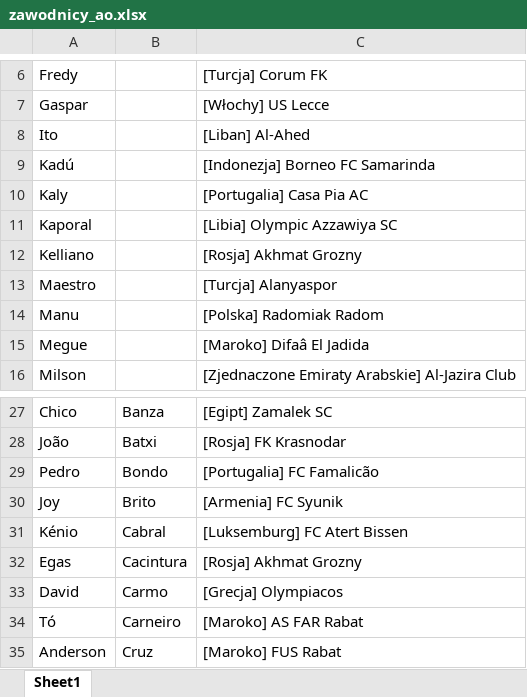
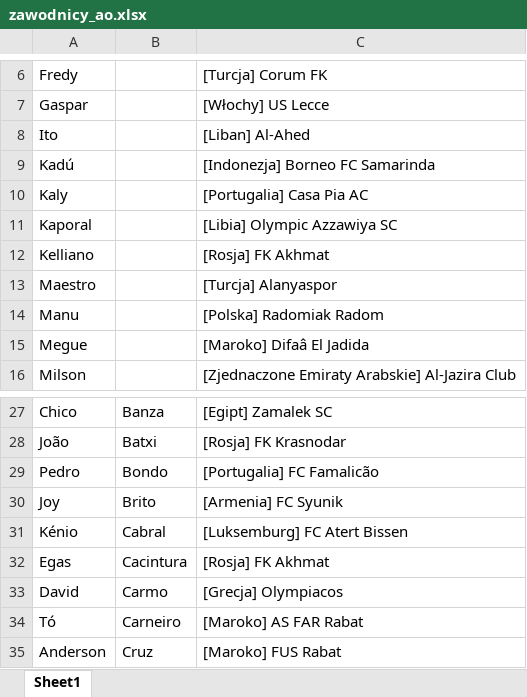
Before and after one commit to patrykus12/nationfootball, an Excel workbook: zawodnicy_ao.xlsx, sheet Sheet1, drawn as a sheet; only a part is shown, gaps mark what is left out; values as stored, in another font and other column widths than the file's, no borders; the diff names each change by its address in the sheet, - before the commit and + after, or states it on an @@ line.

```diff
--- a/zawodnicy_ao.xlsx (sheet Sheet1)
+++ b/zawodnicy_ao.xlsx (sheet Sheet1)
-C12: [Rosja] Akhmat Grozny
+C12: [Rosja] FK Akhmat
-C32: [Rosja] Akhmat Grozny
+C32: [Rosja] FK Akhmat
```
Also changed, not shown: zawodnicy_ar_wszyscy.xlsx, zawodnicy_br_wszyscy.xlsx, 13 other files.
